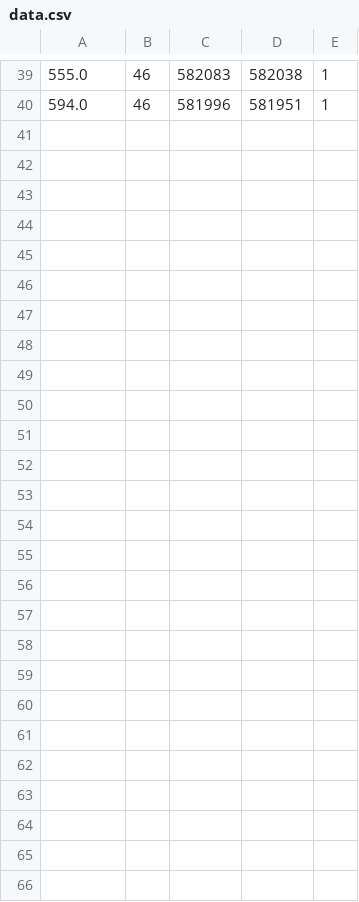
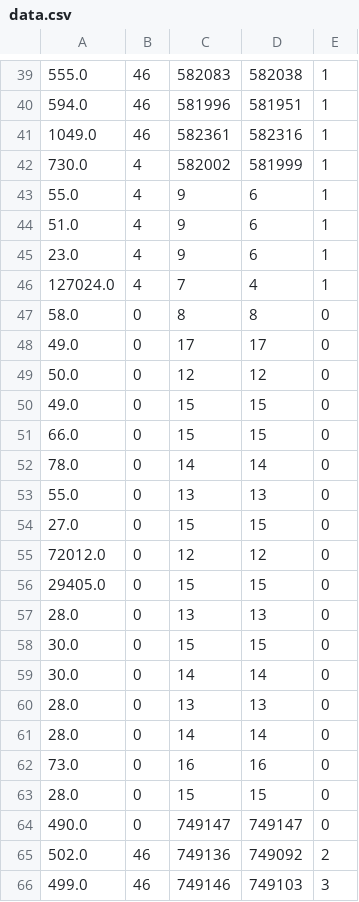
Before and after one commit to JonathanKarni165/Fibonacci_Heap, a CSV file: data.csv, drawn as a sheet; only a part is shown, gaps mark what is left out.

```diff
--- a/data.csv
+++ b/data.csv
@@ -40 +40,27 @@
 594.0,46,581996,581951,1
+1049.0,46,582361,582316,1
+730.0,4,582002,581999,1
+55.0,4,9,6,1
+51.0,4,9,6,1
+23.0,4,9,6,1
+127024.0,4,7,4,1
+58.0,0,8,8,0
+49.0,0,17,17,0
+50.0,0,12,12,0
+49.0,0,15,15,0
+66.0,0,15,15,0
+78.0,0,14,14,0
+55.0,0,13,13,0
+27.0,0,15,15,0
+72012.0,0,12,12,0
+29405.0,0,15,15,0
+28.0,0,13,13,0
+30.0,0,15,15,0
+30.0,0,14,14,0
+28.0,0,13,13,0
+28.0,0,14,14,0
+73.0,0,16,16,0
+28.0,0,15,15,0
+490.0,0,749147,749147,0
+502.0,46,749136,749092,2
+499.0,46,749146,749103,3
```
Also changed, not shown: 1 other file.
